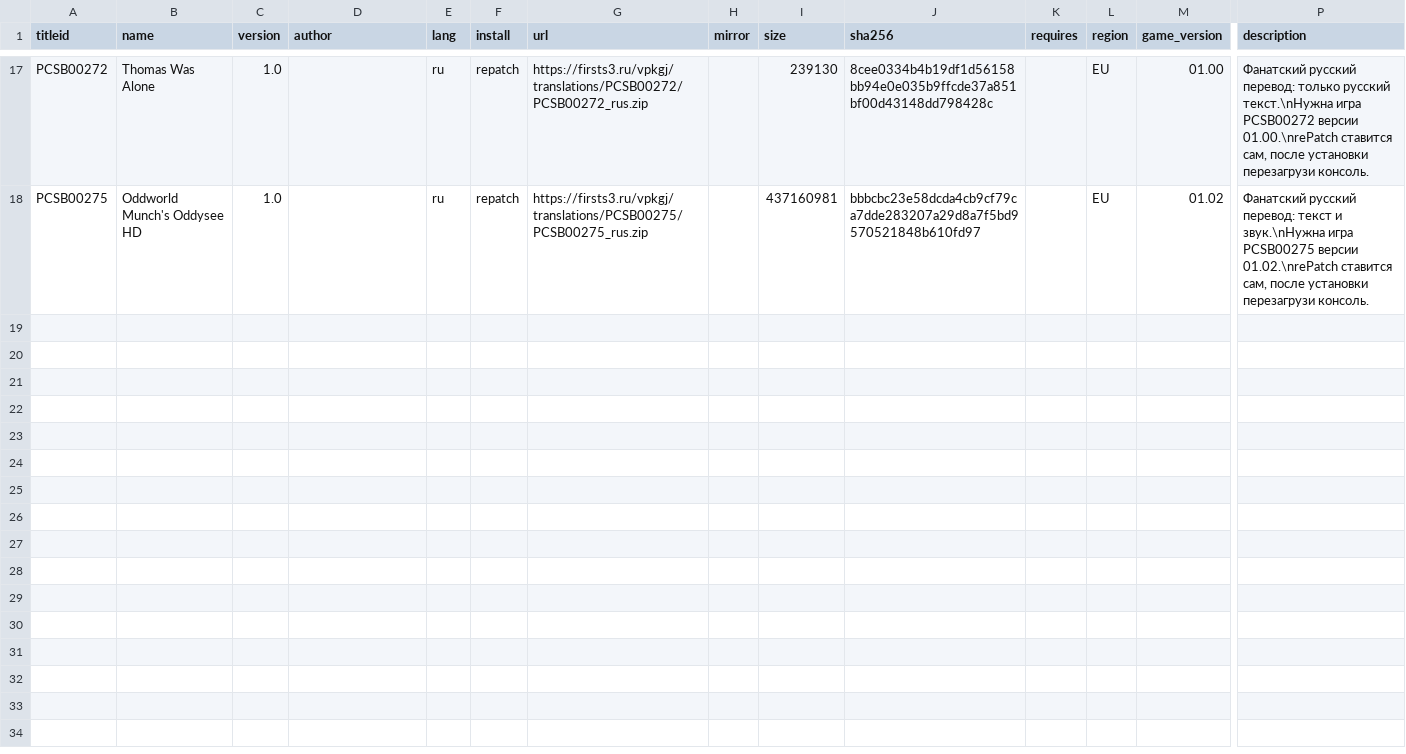
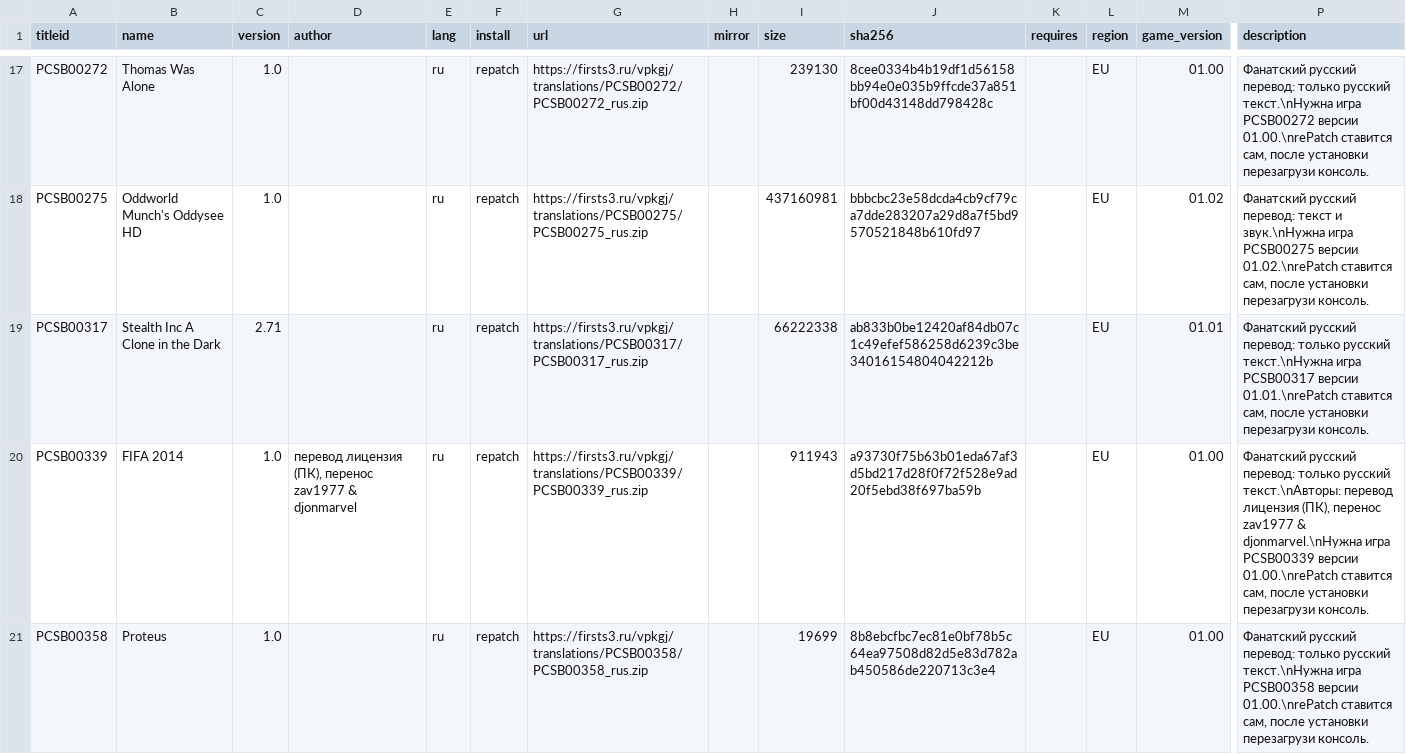
Before and after one commit to Risaro/vpkgj-db, a TSV file: catalog/translations.tsv, drawn as a sheet; only a part is shown, gaps mark what is left out; rows hold the shown columns only; the diff names each change by its address in the sheet, - before the commit and + after, or states it on an @@ line.

Commit message:
Avtoobnovlenie kataloga: novye data.zip i perevody

```diff
--- a/catalog/translations.tsv
+++ b/catalog/translations.tsv
+row 19: PCSB00317 | Stealth Inc A Clone in the Dark | 2.71 |  | ru | repatch | https://firsts3.ru/vpkgj/translations/PCSB00317/PCSB00317_rus.zip |  | 66222338 | ab833b0be12420af84db07c1c49efef586258d6239c3be34016154804042212b |  | EU | 01.01 | Фанатский русский перевод: только русский текст.\nНужна игра PCSB00317 версии 01.01.\nrePatch ставится сам, после установки перезагрузи консоль.
+row 20: PCSB00339 | FIFA 2014 | 1.0 | перевод лицензия (ПК), перенос zav1977 & djonmarvel | ru | repatch | https://firsts3.ru/vpkgj/translations/PCSB00339/PCSB00339_rus.zip |  | 911943 | a93730f75b63b01eda67af3d5bd217d28f0f72f528e9ad20f5ebd38f697ba59b |  | EU | 01.00 | Фанатский русский перевод: только русский текст.\nАвторы: перевод лицензия (ПК), перенос zav1977 & djonmarvel.\nНужна игра PCSB00339 версии 01.00.\nrePatch ставится сам, после установки перезагрузи консоль.
+row 21: PCSB00358 | Proteus | 1.0 |  | ru | repatch | https://firsts3.ru/vpkgj/translations/PCSB00358/PCSB00358_rus.zip |  | 19699 | 8b8ebcfbc7ec81e0bf78b5c64ea97508d82d5e83d782ab450586de220713c3e4 |  | EU | 01.00 | Фанатский русский перевод: только русский текст.\nНужна игра PCSB00358 версии 01.00.\nrePatch ставится сам, после установки перезагрузи консоль.
```
Also changed, not shown: catalog/ports.tsv, 1 other file.
